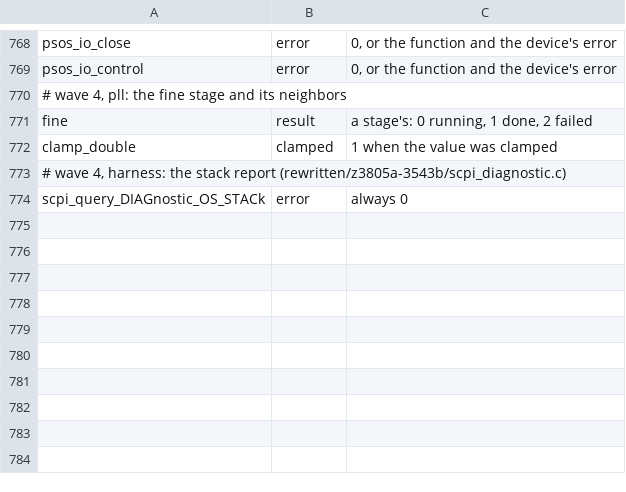
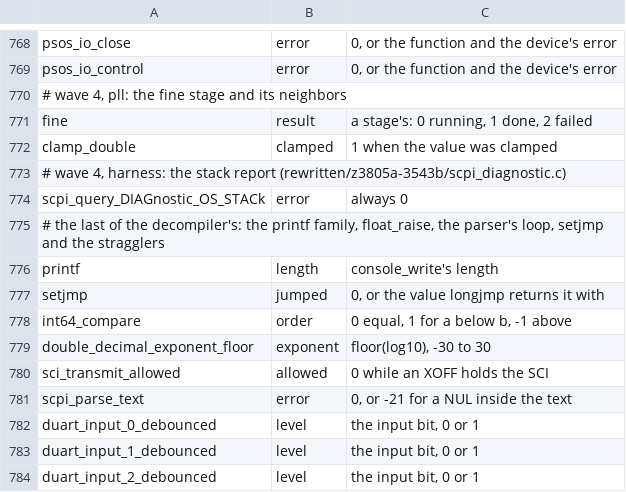
Before and after one commit to charlieh0tel/smartclock, a TSV file: tools/ghidra/names/results.tsv, drawn as a sheet; only a part is shown, gaps mark what is left out.

Commit message:
Write the printf family, scpi_interpret and setjmp by hand
The harness runs variadic functions, a case's list after the declared
arguments, and SCPI sessions: the console port with a line of input,
the trees and an arena, so scpi_interpret's cases run where every one
skipped.  The printf family, log_write, float_raise, scpi_interpret
and their installer copies, setjmp and longjmp, and the routines the
ROM survey named are written by hand and agree; scpi_interpret's and
float_raise's bodies are shared with the installer's.  setjmp is no
longer a known difference; float_raise's two report tests and
scpi_interpret's unset reads are quirks.

```diff
--- a/tools/ghidra/names/results.tsv
+++ b/tools/ghidra/names/results.tsv
@@ -774 +774,11 @@ clamp_double	clamped	1 when the value was clamped
 scpi_query_DIAGnostic_OS_STACk	error	always 0
+# the last of the decompiler's: the printf family, float_raise, the parser's loop, setjmp and the stragglers
+printf	length	console_write's length
+setjmp	jumped	0, or the value longjmp returns it with
+int64_compare	order	0 equal, 1 for a below b, -1 above
+double_decimal_exponent_floor	exponent	floor(log10), -30 to 30
+sci_transmit_allowed	allowed	0 while an XOFF holds the SCI
+scpi_parse_text	error	0, or -21 for a NUL inside the text
+duart_input_0_debounced	level	the input bit, 0 or 1
+duart_input_1_debounced	level	the input bit, 0 or 1
+duart_input_2_debounced	level	the input bit, 0 or 1
```
Also changed, not shown: tools/ghidra/names/modules.tsv, 25 other files.
